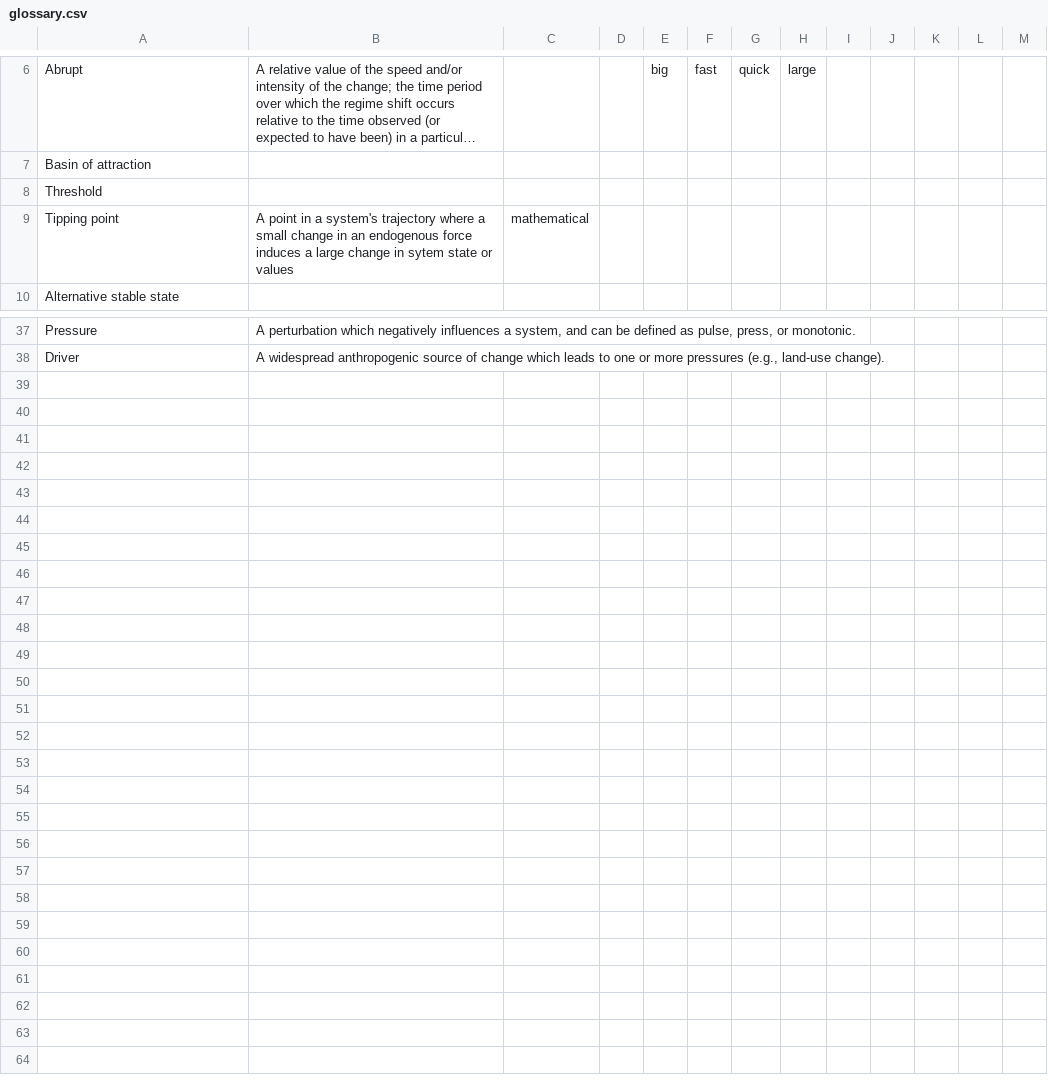
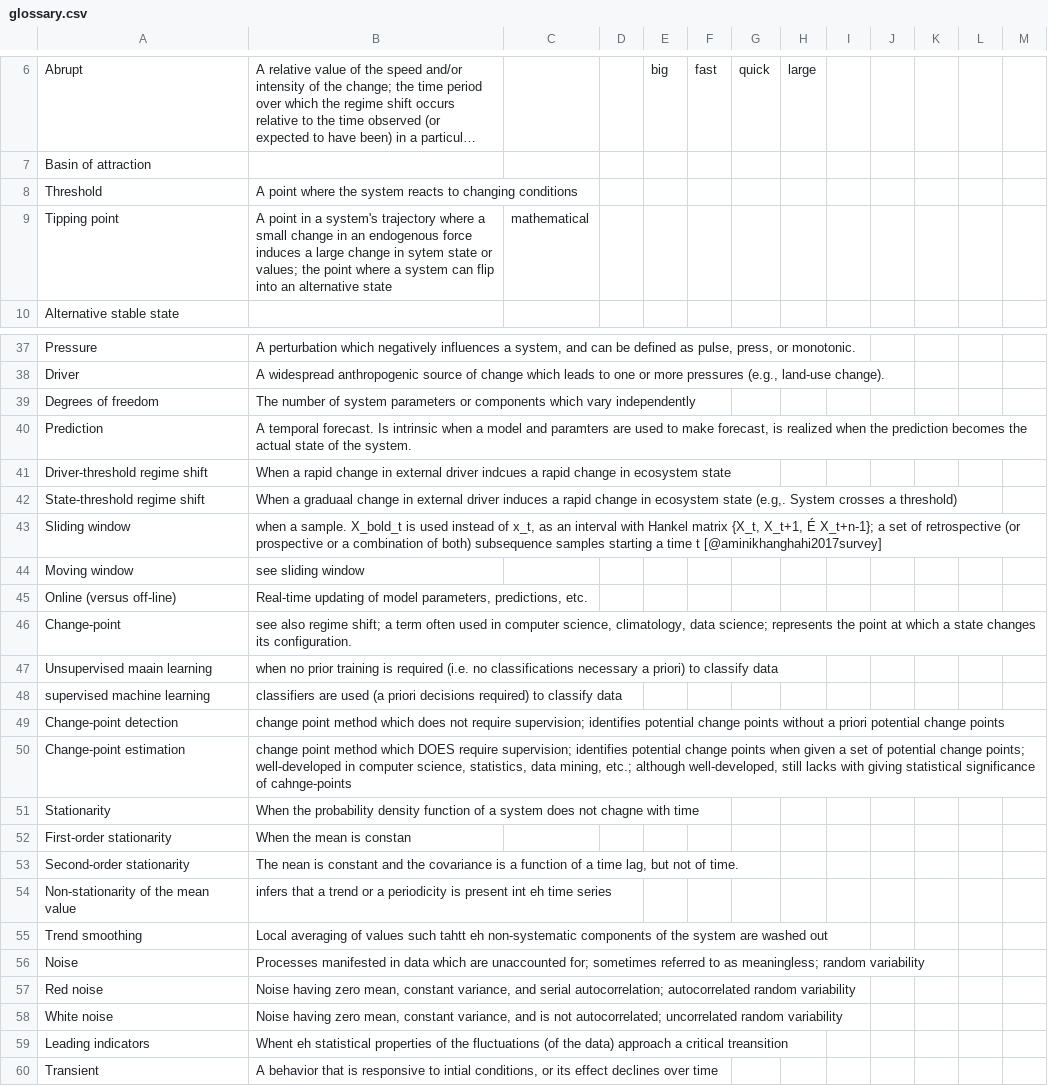
Before and after one commit to trashbirdecology/myDissertation, a CSV file: chapterFiles/glossary.csv, drawn as a sheet; only a part is shown, gaps mark what is left out; long unchanged cells end in …; the diff covers the shown part only; the diff names each change by its address in the sheet, - before the commit and + after, or states it on an @@ line.

Commit message:
Chapter 4 writing and coding

```diff
--- a/chapterFiles/glossary.csv
+++ b/chapterFiles/glossary.csv
-B8: (empty)
+B8: A point where the system reacts to changing conditions
-B9: …state or values
+B9: …state or values; the point where a system can flip into an alternative state
+row 39: Degrees of freedom | The number of system parameters or components which vary independently
+row 40: Prediction | A temporal forecast. Is intrinsic when a model and paramters are used to make forecast, is realized when the prediction becomes the actual state of the system.
+row 41: Driver-threshold regime shift | When a rapid change in external driver indcues a rapid change in ecosystem state
+row 42: State-threshold regime shift | When a graduaal change in external driver induces a rapid change in ecosystem state (e.g,. System crosses a threshold)
+row 43: Sliding window | when a sample. X_bold_t is used instead of x_t, as an interval with Hankel matrix {X_t, X_t+1, É X_t+n-1}; a set of retrospective (or prospective or a combination of both) subsequence samples starting a time t [@aminikhanghahi2017survey]
+row 44: Moving window | see sliding window
+row 45: Online (versus off-line) | Real-time updating of model parameters, predictions, etc.
+row 46: Change-point | see also regime shift; a term often used in computer science, climatology, data science; represents the point at which a state changes its configuration.
+row 47: Unsupervised maain learning | when no prior training is required (i.e. no classifications necessary a priori) to classify data
+row 48: supervised machine learning | classifiers are used (a priori decisions required) to classify data
+row 49: Change-point detection | change point method which does not require supervision; identifies potential change points without a priori potential change points
+row 50: Change-point estimation | change point method which DOES require supervision; identifies potential change points when given a set of potential change points; well-developed in computer science, statistics, data mining, etc.; although well-developed, still lacks with giving statistical significance of cahnge-points
+row 51: Stationarity | When the probability density function of a system does not chagne with time
+row 52: First-order stationarity | When the mean is constan
+row 53: Second-order stationarity | The nean is constant and the covariance is a function of a time lag, but not of time.
+row 54: Non-stationarity of the mean value | infers that a trend or a periodicity is present int eh time series
+row 55: Trend smoothing | Local averaging of values such tahtt eh non-systematic components of the system are washed out
+row 56: Noise | Processes manifested in data which are unaccounted for; sometimes referred to as meaningless; random variability
+row 57: Red noise | Noise having zero mean, constant variance, and serial autocorrelation; autocorrelated random variability
+row 58: White noise | Noise having zero mean, constant variance, and is not autocorrelated; uncorrelated random variability
+row 59: Leading indicators | Whent eh statistical properties of the fluctuations (of the data) approach a critical treansition
+row 60: Transient | A behavior that is responsive to intial conditions, or its effect declines over time
```
Also changed, not shown: 1 edited cell elsewhere in this file, 23 other files.
